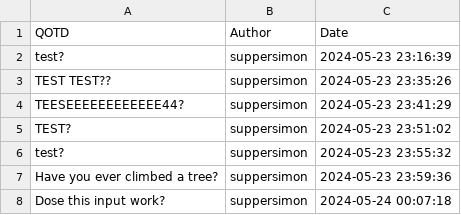
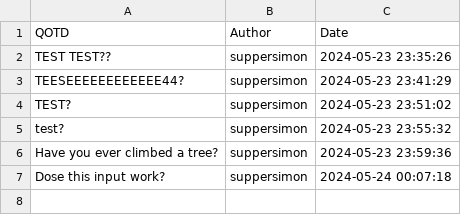
Before and after one commit to suppersimon/Discord-Auto-WOTD, a CSV file: WOTD.csv, drawn as a sheet; the diff names each change by its address in the sheet, - before the commit and + after, or states it on an @@ line.

Commit message:
Remove used line

```diff
--- a/WOTD.csv
+++ b/WOTD.csv
-row 2: test? | suppersimon | 2024-05-23 23:16:39
```
